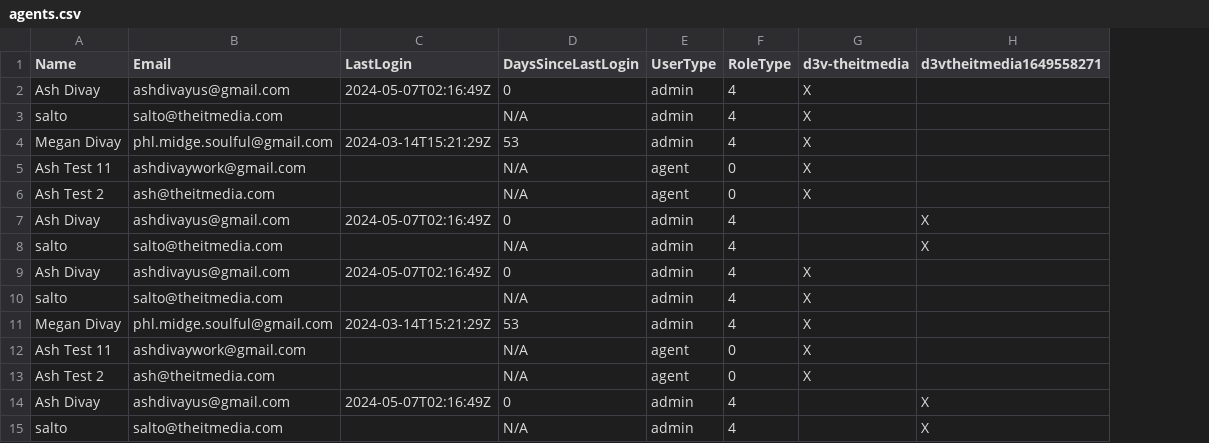
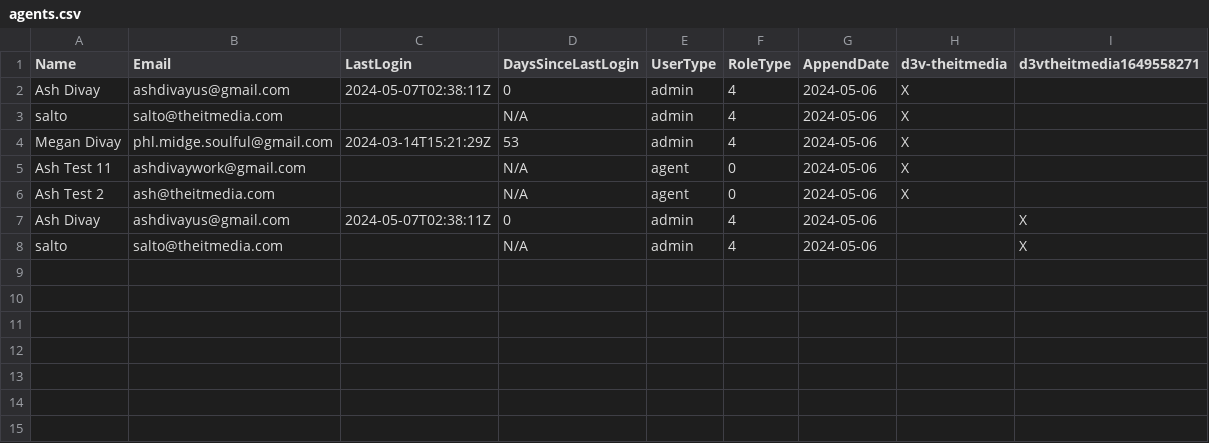
Before and after one commit to ashdivayumusic/ZenAgentDl, a CSV file: agents.csv, drawn as a sheet; removed rows and columns are numbered as before the commit, all else as after; the diff names each change by its address in the sheet, - before the commit and + after, or states it on an @@ line.

Commit message:
Append Date Column csv

```diff
--- a/agents.csv
+++ b/agents.csv
+column G (AppendDate), rows 2-8: all 2024-05-06
-C2 (LastLogin): 2024-05-07T02:16:49Z
+C2 (LastLogin): 2024-05-07T02:38:11Z
-C7 (LastLogin): 2024-05-07T02:16:49Z
+C7 (LastLogin): 2024-05-07T02:38:11Z
-row 9: Ash Divay | ashdivayus@gmail.com | 2024-05-07T02:16:49Z | 0 | admin | 4 | X
-row 10: salto | salto@theitmedia.com |  | N/A | admin | 4 | X
-row 11: Megan Divay | phl.midge.soulful@gmail.com | 2024-03-14T15:21:29Z | 53 | admin | 4 | X
-row 12: Ash Test 11 | ashdivaywork@gmail.com |  | N/A | agent | 0 | X
-row 13: Ash Test 2 | ash@theitmedia.com |  | N/A | agent | 0 | X
-row 14: Ash Divay | ashdivayus@gmail.com | 2024-05-07T02:16:49Z | 0 | admin | 4 |  | X
-row 15: salto | salto@theitmedia.com |  | N/A | admin | 4 |  | X
```
Also changed, not shown: 1 other file.
